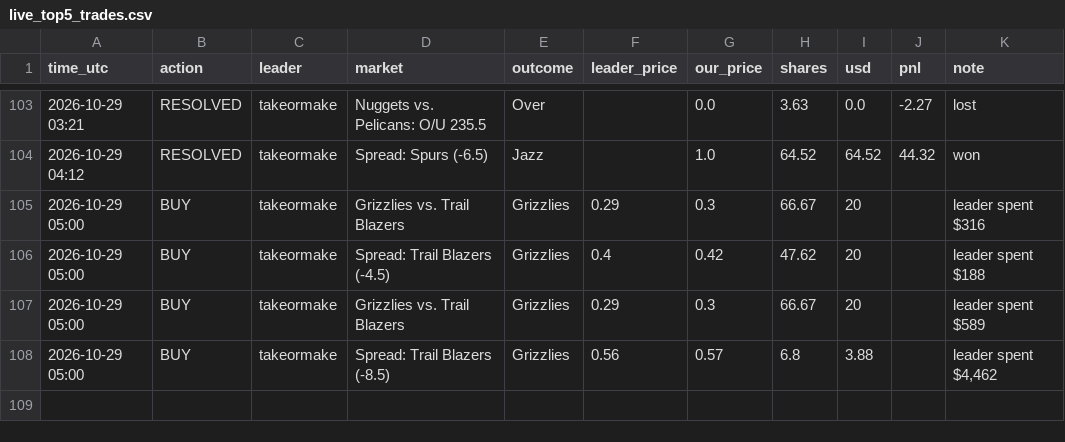
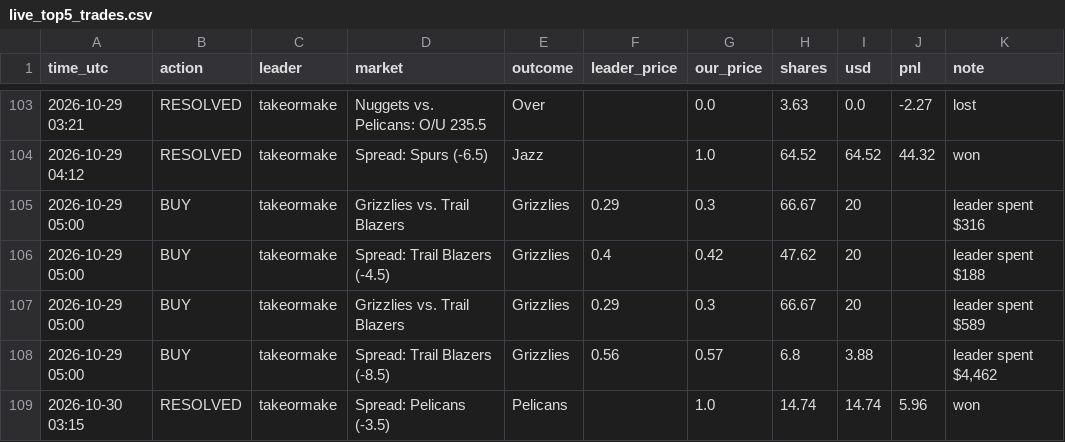
Before and after one commit to Duncan2k04/Polymarket-copybot, a CSV file: data/live_top5_trades.csv, drawn as a sheet; only a part is shown, gaps mark what is left out; the diff names each change by its address in the sheet, - before the commit and + after, or states it on an @@ line.

Commit message:
live run 2026-10-30T03:15Z

```diff
--- a/data/live_top5_trades.csv
+++ b/data/live_top5_trades.csv
+row 109: 2026-10-30 03:15 | RESOLVED | takeormake | Spread: Pelicans (-3.5) | Pelicans |  | 1.0 | 14.74 | 14.74 | 5.96 | won
```
Also changed, not shown: data/live_top5_equity.csv, data/live_wide_equity.csv, 5 other files.
